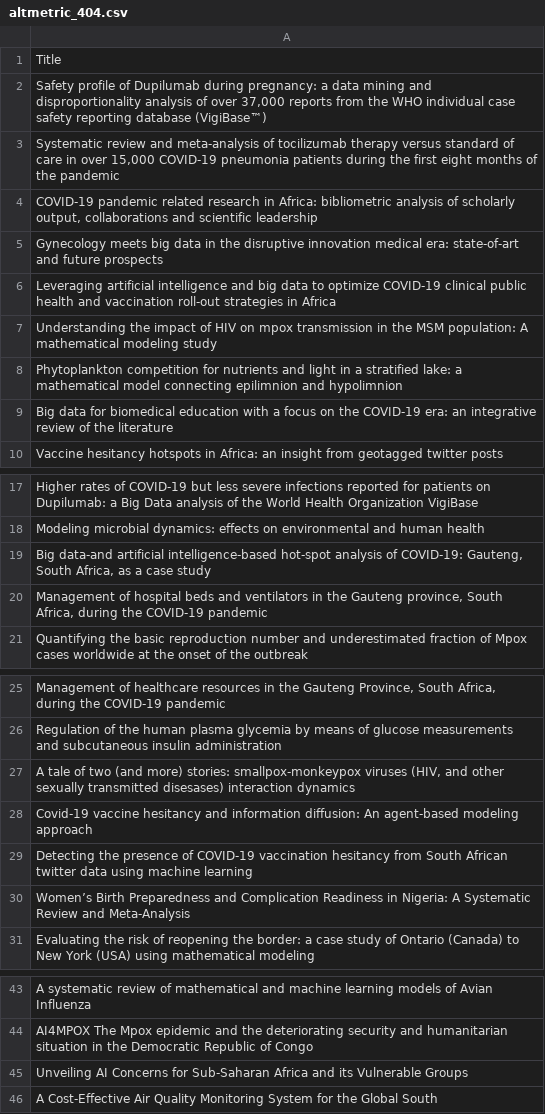
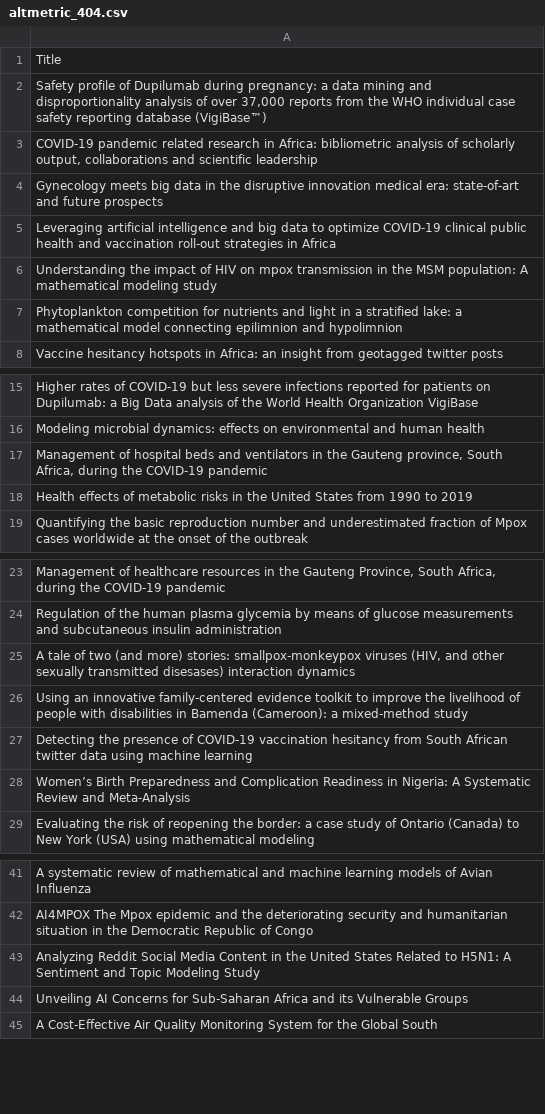
Before and after one commit to Adeben33/Research-Impact-Scraper, a CSV file: jude_kong/altmetric_404.csv, drawn as a sheet; only a part is shown, gaps mark what is left out.

```diff
--- a/jude_kong/altmetric_404.csv
+++ b/jude_kong/altmetric_404.csv
@@ -2,3 +2,2 @@ Title
 "Safety profile of Dupilumab during pregnancy: a data mining and disproportionality analysis of over 37,000 reports from the WHO individual case safety reporting database (VigiBase™)"
-"Systematic review and meta-analysis of tocilizumab therapy versus standard of care in over 15,000 COVID-19 pneumonia patients during the first eight months of the pandemic"
 "COVID-19 pandemic related research in Africa: bibliometric analysis of scholarly output, collaborations and scientific leadership"
@@ -8,3 +7,2 @@ Understanding the impact of HIV on mpox transmission in the MSM population: A ma
 Phytoplankton competition for nutrients and light in a stratified lake: a mathematical model connecting epilimnion and hypolimnion
-Big data for biomedical education with a focus on the COVID-19 era: an integrative review of the literature
 Vaccine hesitancy hotspots in Africa: an insight from geotagged twitter posts
@@ -18,4 +16,4 @@ Higher rates of COVID-19 but less severe infections reported for patients on Dup
 Modeling microbial dynamics: effects on environmental and human health
-"Big data-and artificial intelligence-based hot-spot analysis of COVID-19: Gauteng, South Africa, as a case study"
 "Management of hospital beds and ventilators in the Gauteng province, South Africa, during the COVID-19 pandemic"
+Health effects of metabolic risks in the United States from 1990 to 2019
 Quantifying the basic reproduction number and underestimated fraction of Mpox cases worldwide at the onset of the outbreak
@@ -27,3 +25,3 @@ Regulation of the human plasma glycemia by means of glucose measurements and sub
 "A tale of two (and more) stories: smallpox-monkeypox viruses (HIV, and other sexually transmitted disesases) interaction dynamics"
-Covid-19 vaccine hesitancy and information diffusion: An agent-based modeling approach
+Using an innovative family-centered evidence toolkit to improve the livelihood of people with disabilities in Bamenda (Cameroon): a mixed-method study
 Detecting the presence of COVID-19 vaccination hesitancy from South African twitter data using machine learning
@@ -44,2 +42,3 @@ A systematic review of mathematical and machine learning models of Avian Influen
 AI4MPOX The Mpox epidemic and the deteriorating security and humanitarian situation in the Democratic Republic of Congo
+Analyzing Reddit Social Media Content in the United States Related to H5N1: A Sentiment and Topic Modeling Study
 Unveiling AI Concerns for Sub-Saharan Africa and its Vulnerable Groups
```
Also changed, not shown: jude_kong/impact_metrics.csv, 2 other files.
